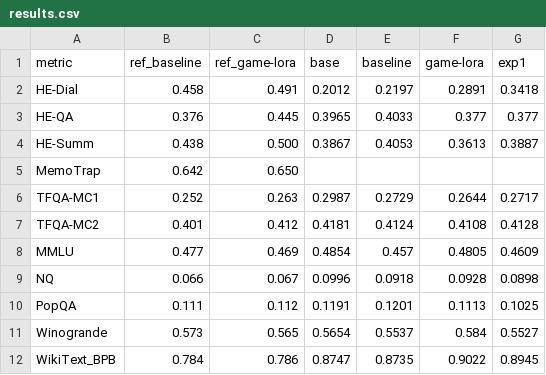
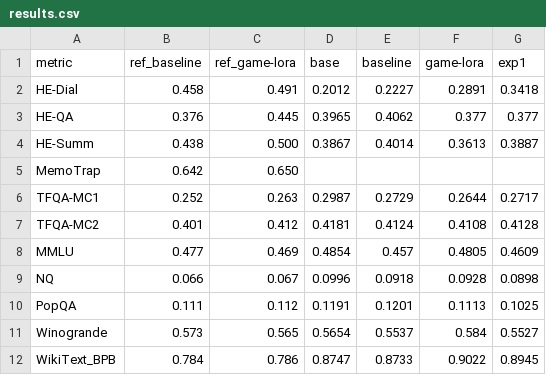
Before and after one commit to JosephdRf/Stackelberg-Game-Lora, a CSV file: qwen2.5_0.5B/results.csv, drawn as a sheet.

```diff
--- a/qwen2.5_0.5B/results.csv
+++ b/qwen2.5_0.5B/results.csv
@@ -1,5 +1,5 @@
 metric,ref_baseline,ref_game-lora,base,baseline,game-lora,exp1,
-HE-Dial,0.458,0.491,0.2012,0.2197,0.2891,0.3418,
-HE-QA,0.376,0.445,0.3965,0.4033,0.377,0.377,
-HE-Summ,0.438,0.500,0.3867,0.4053,0.3613,0.3887,
+HE-Dial,0.458,0.491,0.2012,0.2227,0.2891,0.3418,
+HE-QA,0.376,0.445,0.3965,0.4062,0.377,0.377,
+HE-Summ,0.438,0.500,0.3867,0.4014,0.3613,0.3887,
 MemoTrap,0.642,0.650,,,,,
@@ -11,2 +11,2 @@ PopQA,0.111,0.112,0.1191,0.1201,0.1113,0.1025,
 Winogrande,0.573,0.565,0.5654,0.5537,0.584,0.5527,
-WikiText_BPB,0.784,0.786,0.8747,0.8735,0.9022,0.8945,
+WikiText_BPB,0.784,0.786,0.8747,0.8733,0.9022,0.8945,
```
Also changed, not shown: 4 other files.
